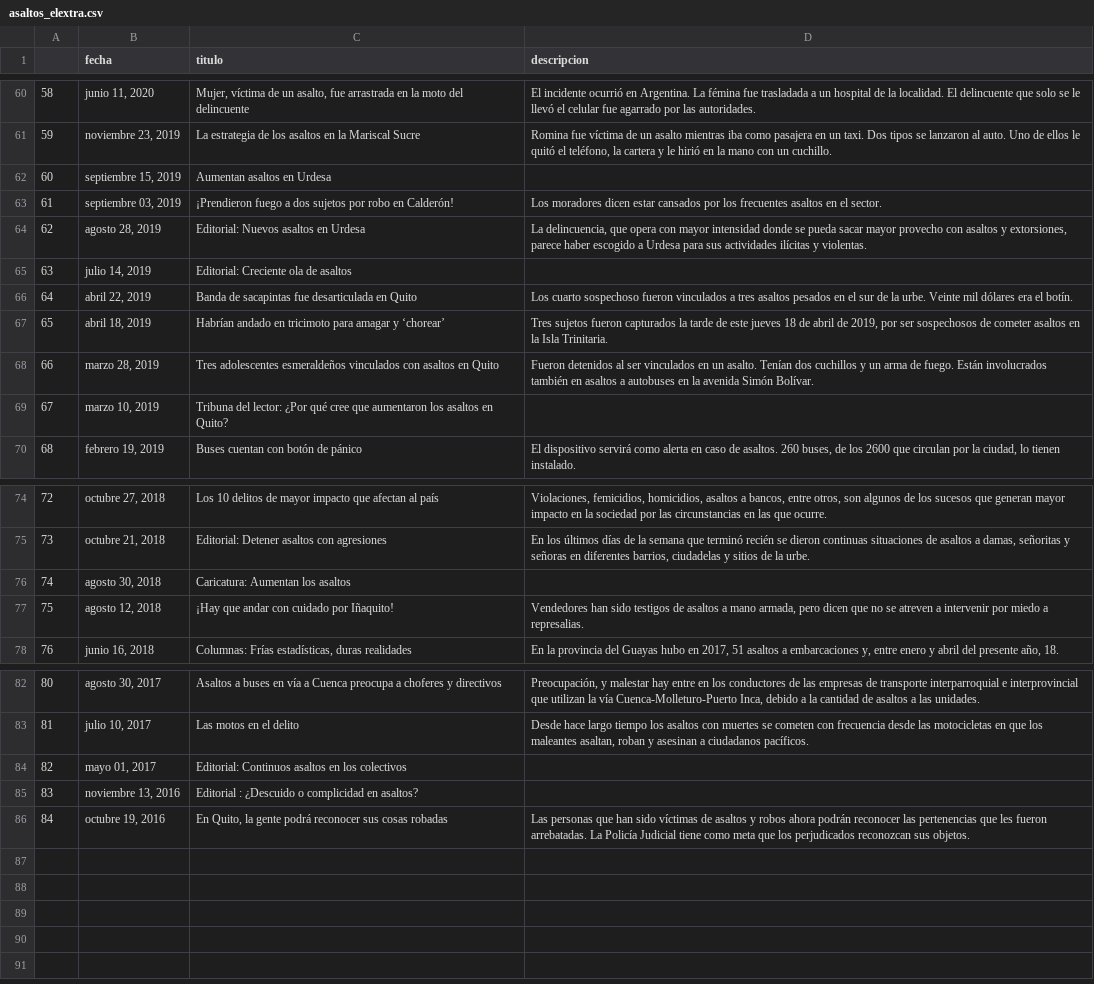
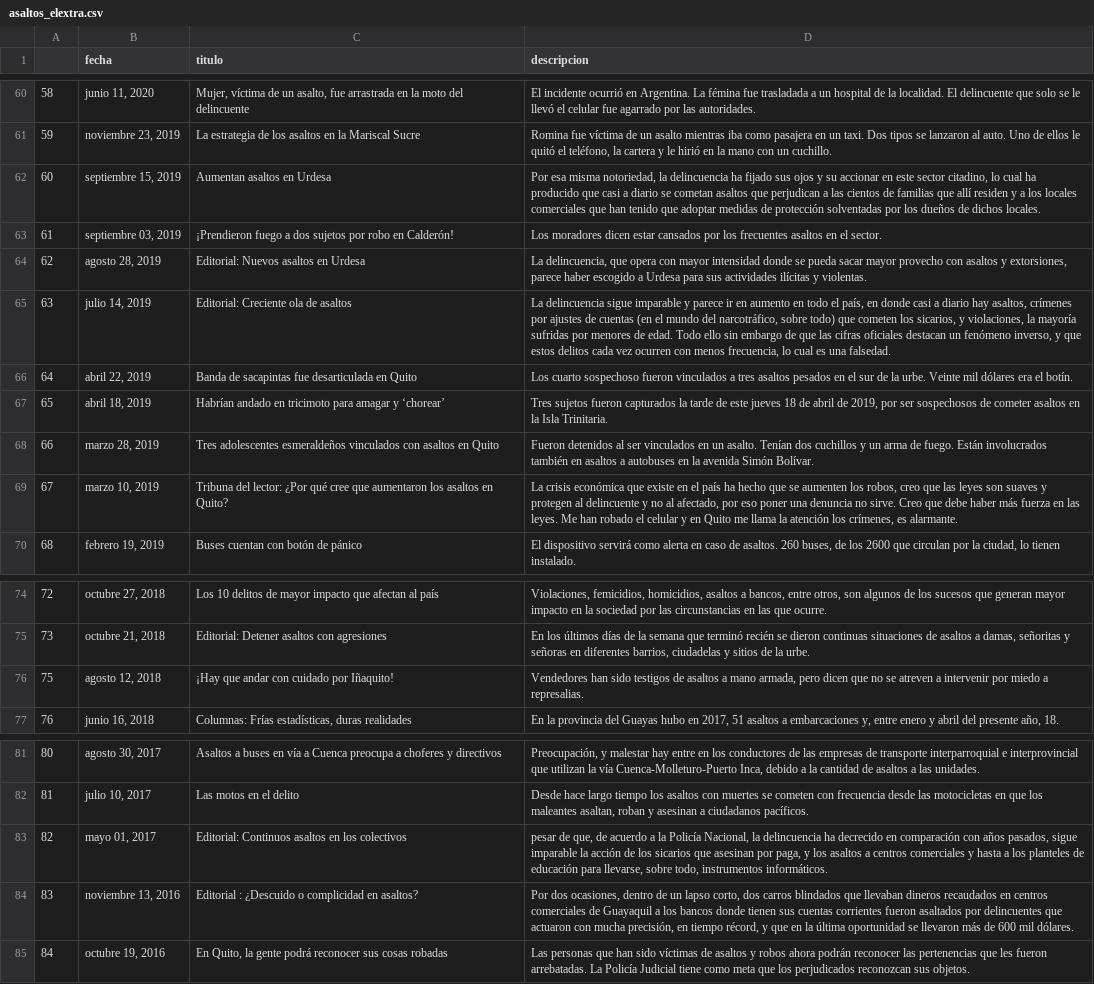
Before and after one commit to cbpaguay/mineria_proyecto, a CSV file: data/asaltos_elextra.csv, drawn as a sheet; only a part is shown, gaps mark what is left out.

```diff
--- a/data/asaltos_elextra.csv
+++ b/data/asaltos_elextra.csv
@@ -61,6 +61,6 @@
 59,"noviembre 23, 2019",La estrategia de los asaltos en la Mariscal Sucre,"Romina fue víctima de un asalto mientras iba como pasajera en un taxi. Dos tipos se lanzaron al auto. Uno de ellos le quitó el teléfono, la cartera y le hirió en la mano con un cuchillo."
-60,"septiembre 15, 2019",Aumentan asaltos en Urdesa,
+60,"septiembre 15, 2019",Aumentan asaltos en Urdesa,"Por esa misma notoriedad, la delincuencia ha fijado sus ojos y su accionar en este sector citadino, lo cual ha producido que casi a diario se cometan asaltos que perjudican a las cientos de familias que allí residen y a los locales comerciales que han tenido que adoptar medidas de protección solventadas por los dueños de dichos locales."
 61,"septiembre 03, 2019",¡Prendieron fuego a dos sujetos por robo en Calderón!,Los moradores dicen estar cansados por los frecuentes asaltos en el sector.
 62,"agosto 28, 2019",Editorial: Nuevos asaltos en Urdesa,"La delincuencia, que opera con mayor intensidad donde se pueda sacar mayor provecho con asaltos y extorsiones, parece haber escogido a Urdesa para sus actividades ilícitas y violentas."
-63,"julio 14, 2019",Editorial: Creciente ola de asaltos,
+63,"julio 14, 2019",Editorial: Creciente ola de asaltos,"La delincuencia sigue imparable y parece ir en aumento en todo el país, en donde casi a diario hay asaltos, crímenes por ajustes de cuentas (en el mundo del narcotráfico, sobre todo) que cometen los sicarios, y violaciones, la mayoría sufridas por menores de edad. Todo ello sin embargo de que las cifras oficiales destacan un fenómeno inverso, y que estos delitos cada vez ocurren con menos frecuencia, lo cual es una falsedad."
 64,"abril 22, 2019",Banda de sacapintas fue desarticulada en Quito,Los cuarto sospechoso fueron vinculados a tres asaltos pesados en el sur de la urbe. Veinte mil dólares era el botín.
@@ -68,3 +68,3 @@
 66,"marzo 28, 2019",Tres adolescentes esmeraldeños vinculados con asaltos en Quito,Fueron detenidos al ser vinculados en un asalto. Tenían dos cuchillos y un arma de fuego. Están involucrados también en asaltos a autobuses en la avenida Simón Bolívar.
-67,"marzo 10, 2019",Tribuna del lector: ¿Por qué cree que aumentaron los asaltos en Quito?,
+67,"marzo 10, 2019",Tribuna del lector: ¿Por qué cree que aumentaron los asaltos en Quito?,"La crisis económica que existe en el país ha hecho que se aumenten los robos, creo que las leyes son suaves y protegen al delincuente y no al afectado, por eso poner una denuncia no sirve. Creo que debe haber más fuerza en las leyes. Me han robado el celular y en Quito me llama la atención los crímenes, es alarmante."
 68,"febrero 19, 2019",Buses cuentan con botón de pánico,"El dispositivo servirá como alerta en caso de asaltos. 260 buses, de los 2600 que circulan por la ciudad, lo tienen instalado."
@@ -75,3 +75,2 @@
 73,"octubre 21, 2018",Editorial: Detener asaltos con agresiones,"En los últimos días de la semana que terminó recién se dieron continuas situaciones de asaltos a damas, señoritas y señoras en diferentes barrios, ciudadelas y sitios de la urbe."
-74,"agosto 30, 2018",Caricatura: Aumentan los asaltos,
 75,"agosto 12, 2018",¡Hay que andar con cuidado por Iñaquito!,"Vendedores han sido testigos de asaltos a mano armada, pero dicen que no se atreven a intervenir por miedo a represalias."
@@ -83,4 +82,4 @@
 81,"julio 10, 2017",Las motos en el delito,"Desde hace largo tiempo los asaltos con muertes se cometen con frecuencia desde las motocicletas en que los maleantes asaltan, roban y asesinan a ciudadanos pacíficos."
-82,"mayo 01, 2017",Editorial: Continuos asaltos en los colectivos,
-83,"noviembre 13, 2016",Editorial : ¿Descuido o complicidad en asaltos?,
+82,"mayo 01, 2017",Editorial: Continuos asaltos en los colectivos,"pesar de que, de acuerdo a la Policía Nacional, la delincuencia ha decrecido en comparación con años pasados, sigue imparable la acción de los sicarios que asesinan por paga, y los asaltos a centros comerciales y hasta a los planteles de educación para llevarse, sobre todo, instrumentos informáticos."
+83,"noviembre 13, 2016",Editorial : ¿Descuido o complicidad en asaltos?,"Por dos ocasiones, dentro de un lapso corto, dos carros blindados que llevaban dineros recaudados en centros comerciales de Guayaquil a los bancos donde tienen sus cuentas corrientes fueron asaltados por delincuentes que actuaron con mucha precisión, en tiempo récord, y que en la última oportunidad se llevaron más de 600 mil dólares."
 84,"octubre 19, 2016","En Quito, la gente podrá reconocer sus cosas robadas",Las personas que han sido víctimas de asaltos y robos ahora podrán reconocer las pertenencias que les fueron arrebatadas. La Policía Judicial tiene como meta que los perjudicados reconozcan sus objetos.
```
Also changed, not shown: data/asalto_elextra.csv, data/robo_eltelegrafo.csv, 6 other files.
